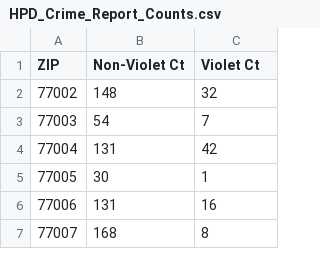
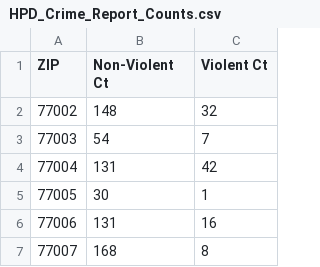
Before and after one commit to Axemen/Houston_Housing, a CSV file: data/cleandata/HPD_Crime_Report_Counts.csv, drawn as a sheet; only a part is shown.

```diff
--- a/data/cleandata/HPD_Crime_Report_Counts.csv
+++ b/data/cleandata/HPD_Crime_Report_Counts.csv
@@ -1,2 +1,2 @@
-ZIP,Non-Violet Ct,Violet Ct
+ZIP,Non-Violent Ct,Violent Ct
 77002,148,32
```
Also changed, not shown: data/cleandata/Harris_County_Crime_Ct_and_Prop_Value.csv, data/cleandata/Harris_County_Crime_Ct_by_zipcode.csv, 26 other files.
